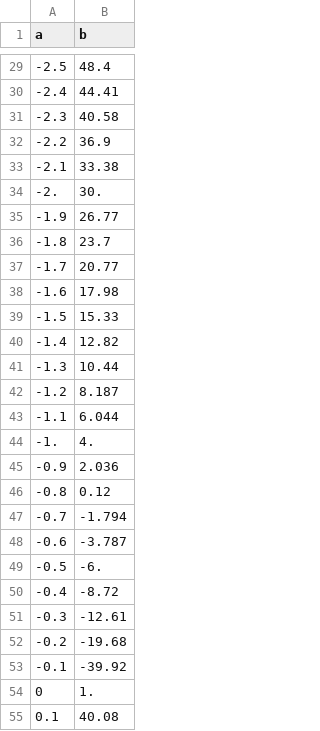
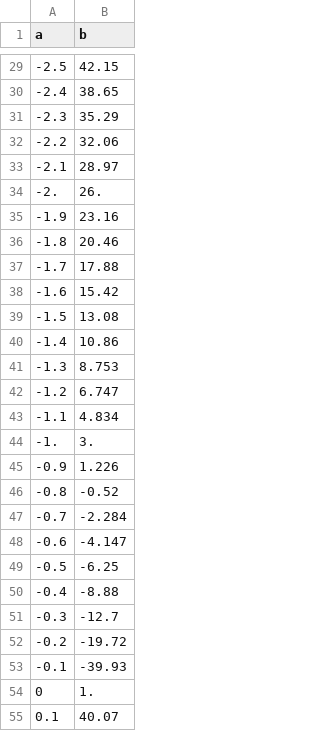
Before and after one commit to basavyr/mathematica-useful-algorithms, a CSV file: Devs/math-jupyter-connection/data/table_1.csv, drawn as a sheet; only a part is shown, gaps mark what is left out; the diff covers the shown part only.

```diff
--- a/Devs/math-jupyter-connection/data/table_1.csv
+++ b/Devs/math-jupyter-connection/data/table_1.csv
@@ -29,27 +29,27 @@
--2.5,48.4
--2.4,44.41
--2.3,40.58
--2.2,36.9
--2.1,33.38
--2.,30.
--1.9,26.77
--1.8,23.7
--1.7,20.77
--1.6,17.98
--1.5,15.33
--1.4,12.82
--1.3,10.44
--1.2,8.187
--1.1,6.044
--1.,4.
--0.9,2.036
--0.8,0.12
--0.7,-1.794
--0.6,-3.787
--0.5,-6.
--0.4,-8.72
--0.3,-12.61
--0.2,-19.68
--0.1,-39.92
+-2.5,42.15
+-2.4,38.65
+-2.3,35.29
+-2.2,32.06
+-2.1,28.97
+-2.,26.
+-1.9,23.16
+-1.8,20.46
+-1.7,17.88
+-1.6,15.42
+-1.5,13.08
+-1.4,10.86
+-1.3,8.753
+-1.2,6.747
+-1.1,4.834
+-1.,3.
+-0.9,1.226
+-0.8,-0.52
+-0.7,-2.284
+-0.6,-4.147
+-0.5,-6.25
+-0.4,-8.88
+-0.3,-12.7
+-0.2,-19.72
+-0.1,-39.93
 0,1.
-0.1,40.08
+0.1,40.07
```
Also changed, not shown: 75 edited cells elsewhere in this file, 5 other files.
